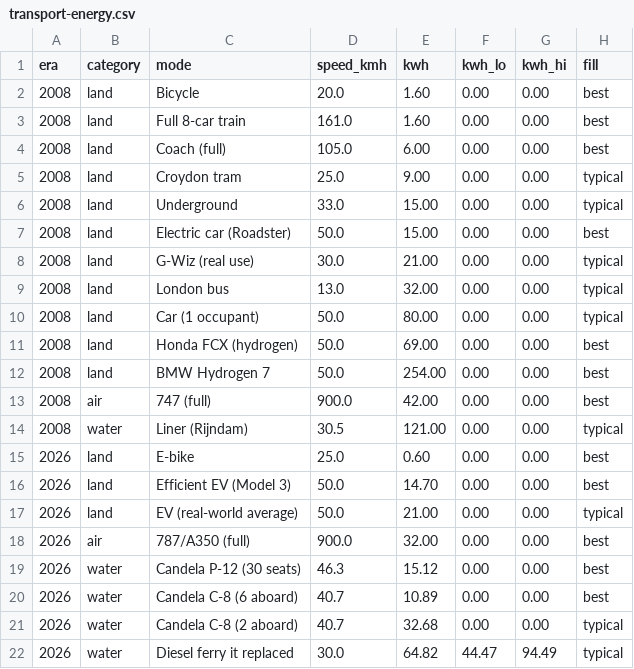
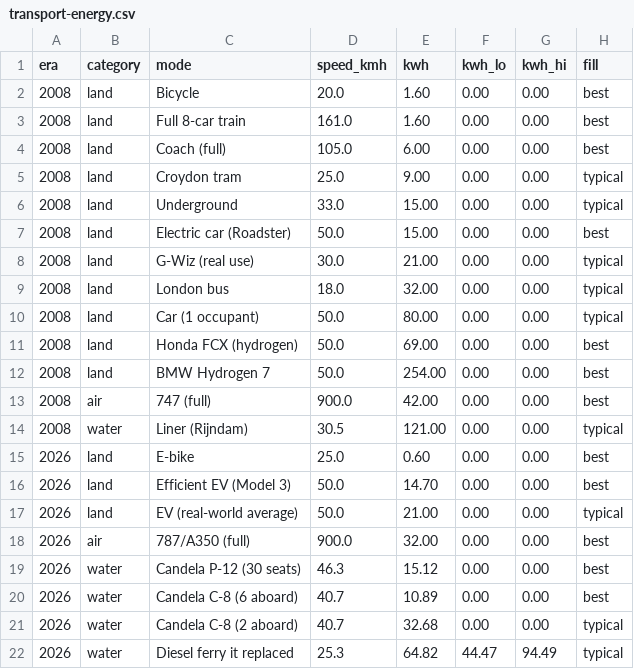
Before and after one commit to oluies/climate, a CSV file: data-refresh/transport-energy.csv, drawn as a sheet.

Commit message:
chap20: fix review 697 — Airlander comparison was inverted, bus and ferry speeds (#53)
- HIGH: 3.4 kWh/100 p-km is twice figure 20.4's 1.6, not better than it; compare
  against the 3 kWh/100 seat-km high-speed train and say plainly that an airship
  does not beat a train
- London bus speed 13 -> 18 km/h (chap20.md:68); diesel ferry 30 -> 25.3 km/h,
  derived from the 55/30-minute journey times rather than asserted
- state the average-vs-cruise speed convention mix in [^transportfig]
- drop four OFF entries shadowed by CALLOUT, assert the dicts stay disjoint
- cast era to INT in SQL; drop the forward reference to figure 20.23b

```diff
--- a/data-refresh/transport-energy.csv
+++ b/data-refresh/transport-energy.csv
@@ -8,3 +8,3 @@ era,category,mode,speed_kmh,kwh,kwh_lo,kwh_hi,fill
 2008,land,G-Wiz (real use),30.0,21.00,0.00,0.00,typical
-2008,land,London bus,13.0,32.00,0.00,0.00,typical
+2008,land,London bus,18.0,32.00,0.00,0.00,typical
 2008,land,Car (1 occupant),50.0,80.00,0.00,0.00,typical
@@ -21,2 +21,2 @@ era,category,mode,speed_kmh,kwh,kwh_lo,kwh_hi,fill
 2026,water,Candela C-8 (2 aboard),40.7,32.68,0.00,0.00,typical
-2026,water,Diesel ferry it replaced,30.0,64.82,44.47,94.49,typical
+2026,water,Diesel ferry it replaced,25.3,64.82,44.47,94.49,typical
```
Also changed, not shown: 4 other files.
